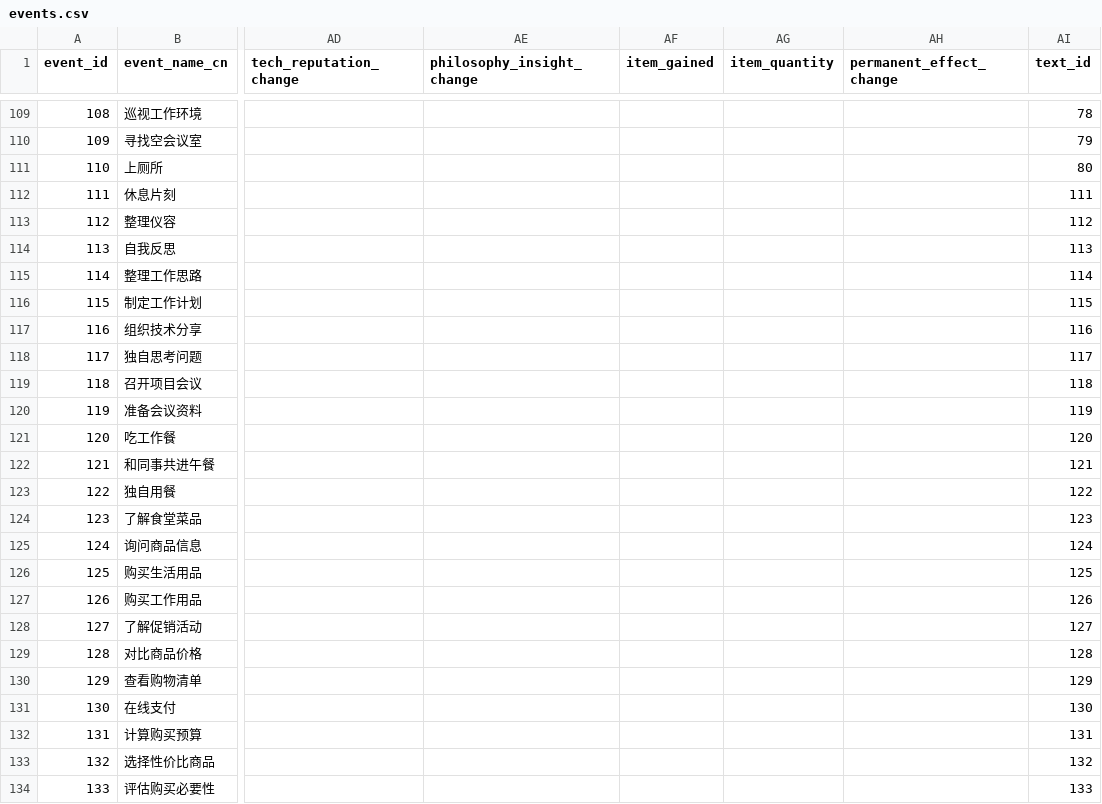
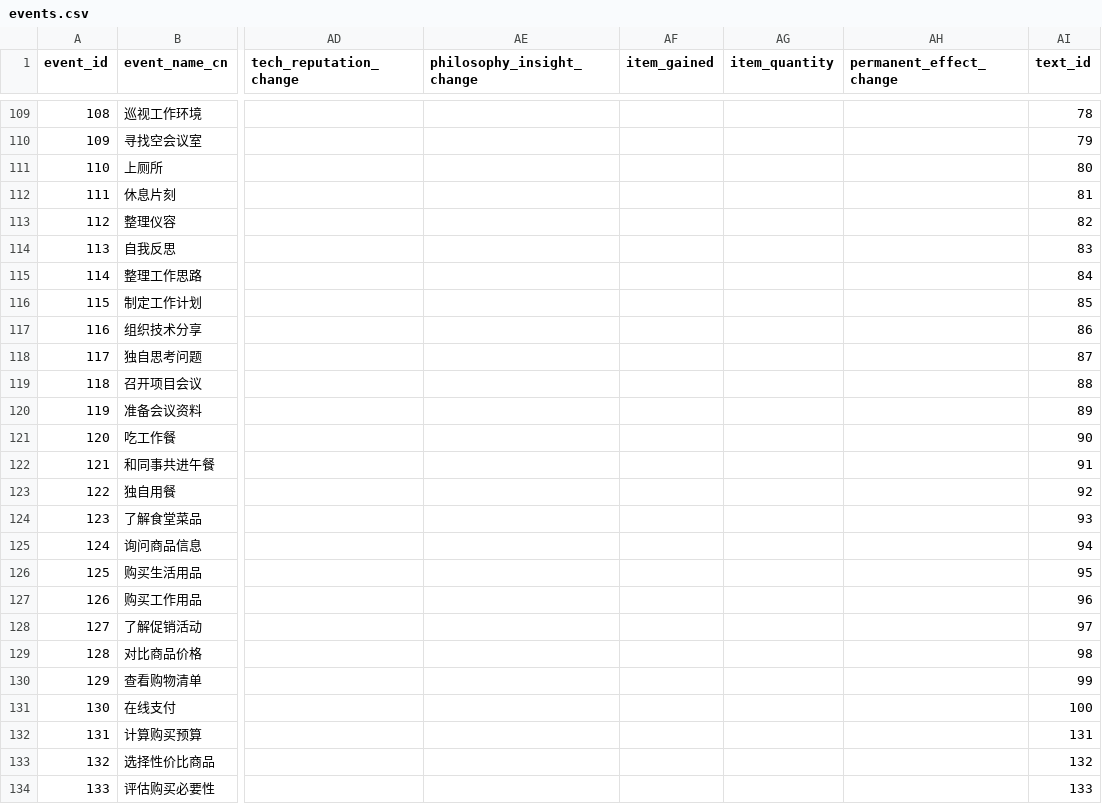
Before and after one commit to HEIBAIJIE/MyLifeAsAnEngineer, a CSV file: csv/events.csv, drawn as a sheet; only a part is shown, gaps mark what is left out; the diff names each change by its address in the sheet, - before the commit and + after, or states it on an @@ line.

Commit message:
改一点是一点

```diff
--- a/csv/events.csv
+++ b/csv/events.csv
-AI112 (text_id): 111
+AI112 (text_id): 81
-AI113 (text_id): 112
+AI113 (text_id): 82
-AI114 (text_id): 113
+AI114 (text_id): 83
-AI115 (text_id): 114
+AI115 (text_id): 84
-AI116 (text_id): 115
+AI116 (text_id): 85
-AI117 (text_id): 116
+AI117 (text_id): 86
-AI118 (text_id): 117
+AI118 (text_id): 87
-AI119 (text_id): 118
+AI119 (text_id): 88
-AI120 (text_id): 119
+AI120 (text_id): 89
-AI121 (text_id): 120
+AI121 (text_id): 90
-AI122 (text_id): 121
+AI122 (text_id): 91
-AI123 (text_id): 122
+AI123 (text_id): 92
-AI124 (text_id): 123
+AI124 (text_id): 93
-AI125 (text_id): 124
+AI125 (text_id): 94
-AI126 (text_id): 125
+AI126 (text_id): 95
-AI127 (text_id): 126
+AI127 (text_id): 96
-AI128 (text_id): 127
+AI128 (text_id): 97
-AI129 (text_id): 128
+AI129 (text_id): 98
-AI130 (text_id): 129
+AI130 (text_id): 99
-AI131 (text_id): 130
+AI131 (text_id): 100
```
